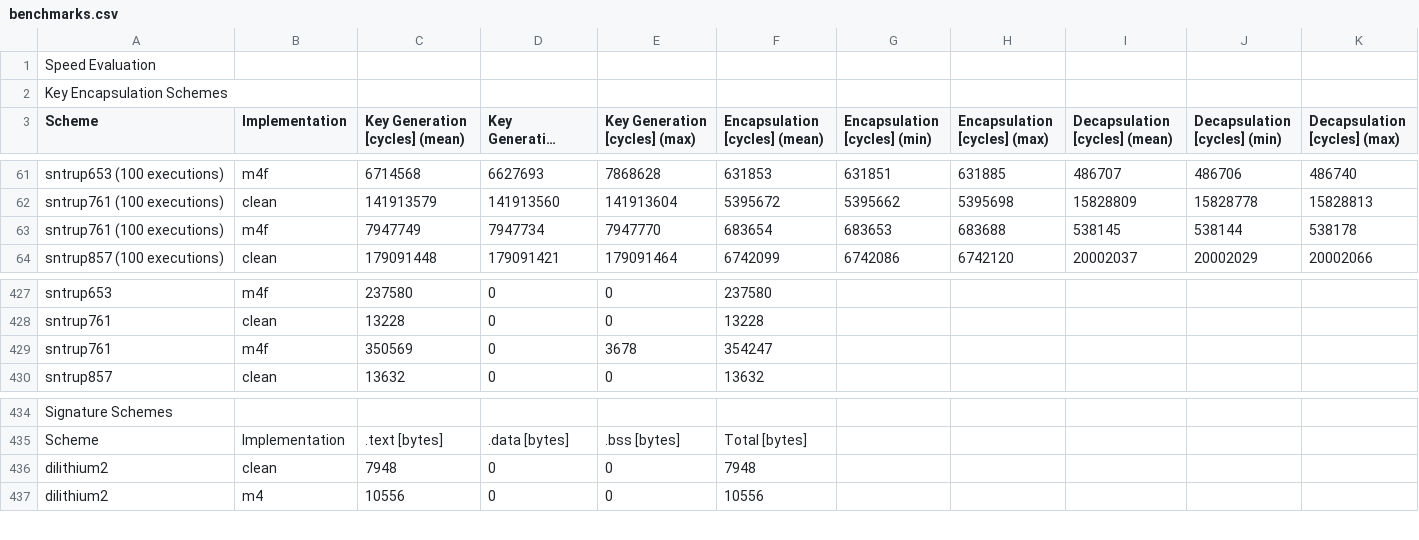
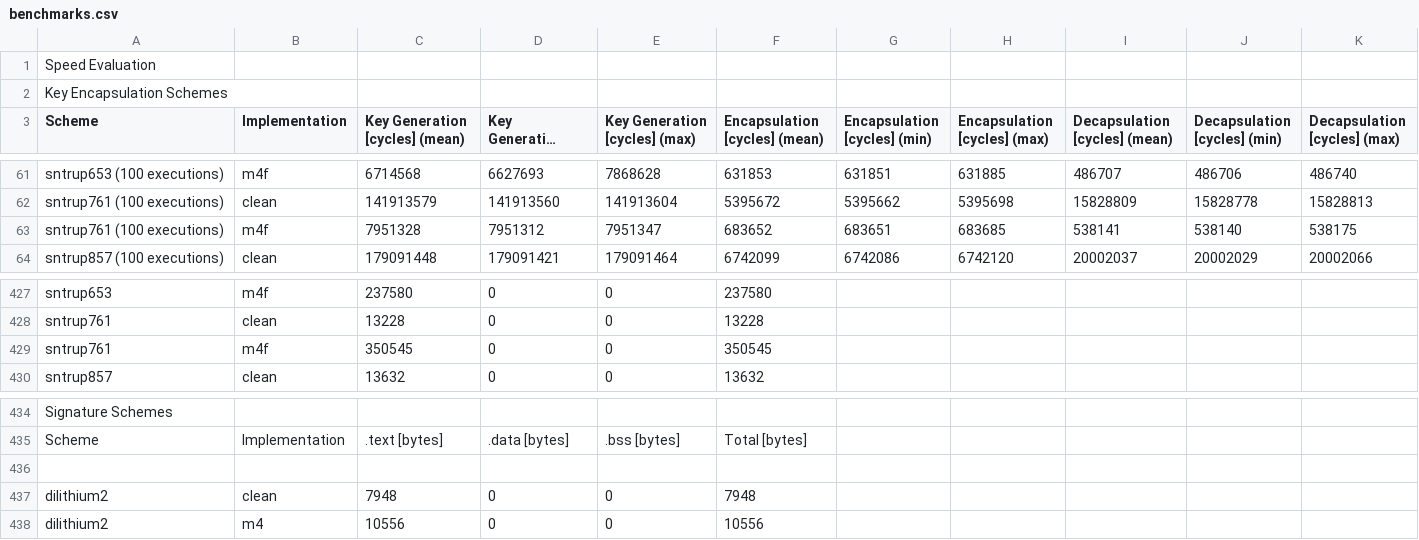
Before and after one commit to mupq/pqm4, a CSV file: benchmarks.csv, drawn as a sheet; only a part is shown, gaps mark what is left out; long unchanged cells end in ….

Commit message:
update benchmarks for sntrup761

```diff
--- a/benchmarks.csv
+++ b/benchmarks.csv
@@ -62,3 +62,3 @@ sntrup653 (100 executions),m4f,6714568,6627693,7868628,631853,631851,631885,4867
 sntrup761 (100 executions),clean,141913579,141913560,141913604,5395672,5395662,5395698,15828809,15828778,15828813
-sntrup761 (100 executions),m4f,7947749,7947734,7947770,683654,683653,683688,538145,538144,538178
+sntrup761 (100 executions),m4f,7951328,7951312,7951347,683652,683651,683685,538141,538140,538175
 sntrup857 (100 executions),clean,179091448,179091421,179091464,6742099,6742086,6742120,20002037,20002029,20002066
@@ -428,3 +428,3 @@ sntrup653,m4f,237580,0,0,237580,,,,,
 sntrup761,clean,13228,0,0,13228,,,,,
-sntrup761,m4f,350569,0,3678,354247,,,,,
+sntrup761,m4f,350545,0,0,350545,,,,,
 sntrup857,clean,13632,0,0,13632,,,,,
@@ -435,2 +435,3 @@ Signature Schemes,,,,,,,,,,
 Scheme,Implementation,.text [bytes],.data [bytes],.bss [bytes],Total [bytes],,,,,
+
 dilithium2,clean,7948,0,0,7948,,,,,
```
Also changed, not shown: 1 other file.
